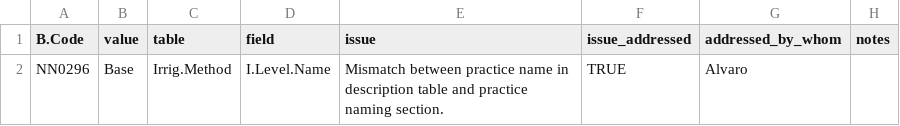
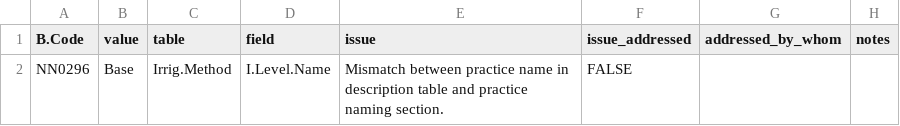
Before and after one commit to CIAT/ERA_dev, a CSV file: data/data_entry/industrious_elephant_2023/data_issues/Irrig_Other_Errors.csv, drawn as a sheet.

```diff
--- a/data/data_entry/industrious_elephant_2023/data_issues/Irrig_Other_Errors.csv
+++ b/data/data_entry/industrious_elephant_2023/data_issues/Irrig_Other_Errors.csv
@@ -1,2 +1,2 @@
 B.Code,value,table,field,issue,issue_addressed,addressed_by_whom,notes
-NN0296,Base,Irrig.Method,I.Level.Name,Mismatch between practice name in description table and practice naming section.,TRUE,Alvaro,""
+NN0296,Base,Irrig.Method,I.Level.Name,Mismatch between practice name in description table and practice naming section.,FALSE,"",""
```
Also changed, not shown: 1 other file.
